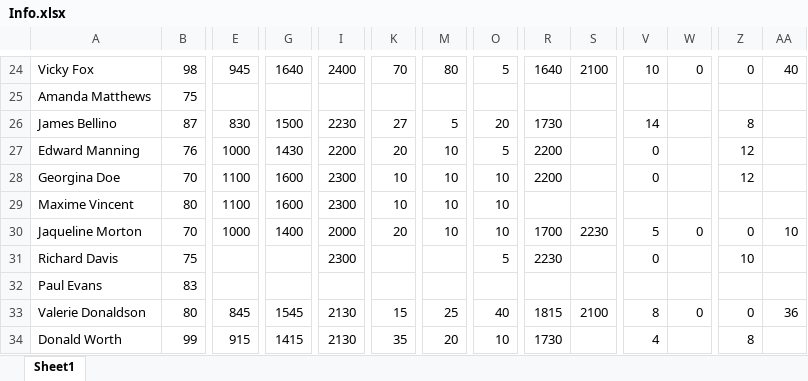
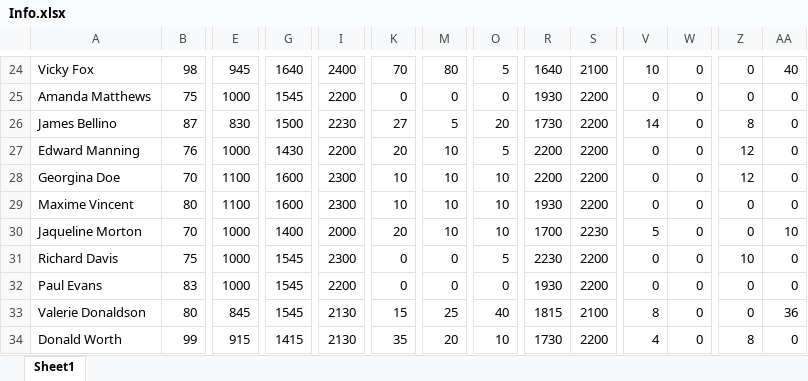
Before and after one commit to dipanshu231099/QSP-project, an Excel workbook: Info.xlsx, sheet Sheet1, drawn as a sheet; only a part is shown, gaps mark what is left out; values as stored, in another font and other column widths than the file's, no borders; the diff covers the shown part only; the diff names each change by its address in the sheet, - before the commit and + after, or states it on an @@ line.

```diff
--- a/Info.xlsx (sheet Sheet1)
+++ b/Info.xlsx (sheet Sheet1)
-E25: (empty)
+E25: 1000
-G25: (empty)
+G25: 1545
-I25: (empty)
+I25: 2200
-K25: (empty)
+K25: 0
-M25: (empty)
+M25: 0
-O25: (empty)
+O25: 0
-R25: (empty)
+R25: 1930
-S25:S29: (empty)
+S25:S29: 2200
-V25: (empty)
+V25: 0
-W25:W29: (empty)
+W25:W29: 0
-Z25: (empty)
+Z25: 0
-AA25:AA29: (empty)
+AA25:AA29: 0
-R29: (empty)
+R29: 1930
-V29: (empty)
+V29: 0
-Z29: (empty)
+Z29: 0
-E31:E32: (empty)
+E31:E32: 1000
-G31:G32: (empty)
+G31:G32: 1545
-K31:K32: (empty)
+K31:K32: 0
-M31:M32: (empty)
+M31:M32: 0
-S31:S32: (empty)
+S31:S32: 2200
-W31:W32: (empty)
+W31:W32: 0
-AA31:AA32: (empty)
+AA31:AA32: 0
-I32: (empty)
+I32: 2200
-O32: (empty)
+O32: 0
-R32: (empty)
+R32: 1930
-V32: (empty)
+V32: 0
-Z32: (empty)
+Z32: 0
-S34: (empty)
+S34: 2200
-W34: (empty)
+W34: 0
-AA34: (empty)
+AA34: 0
```
Also changed, not shown: 1 added row and 88 edited cells elsewhere in this sheet.
